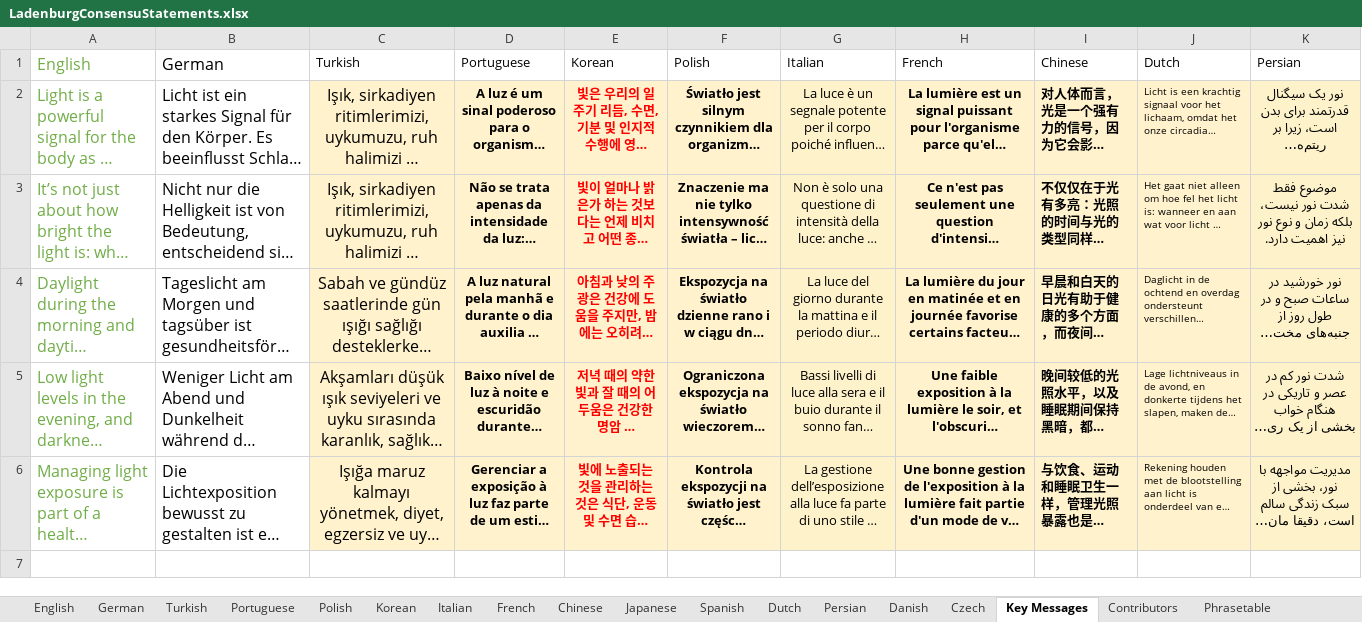
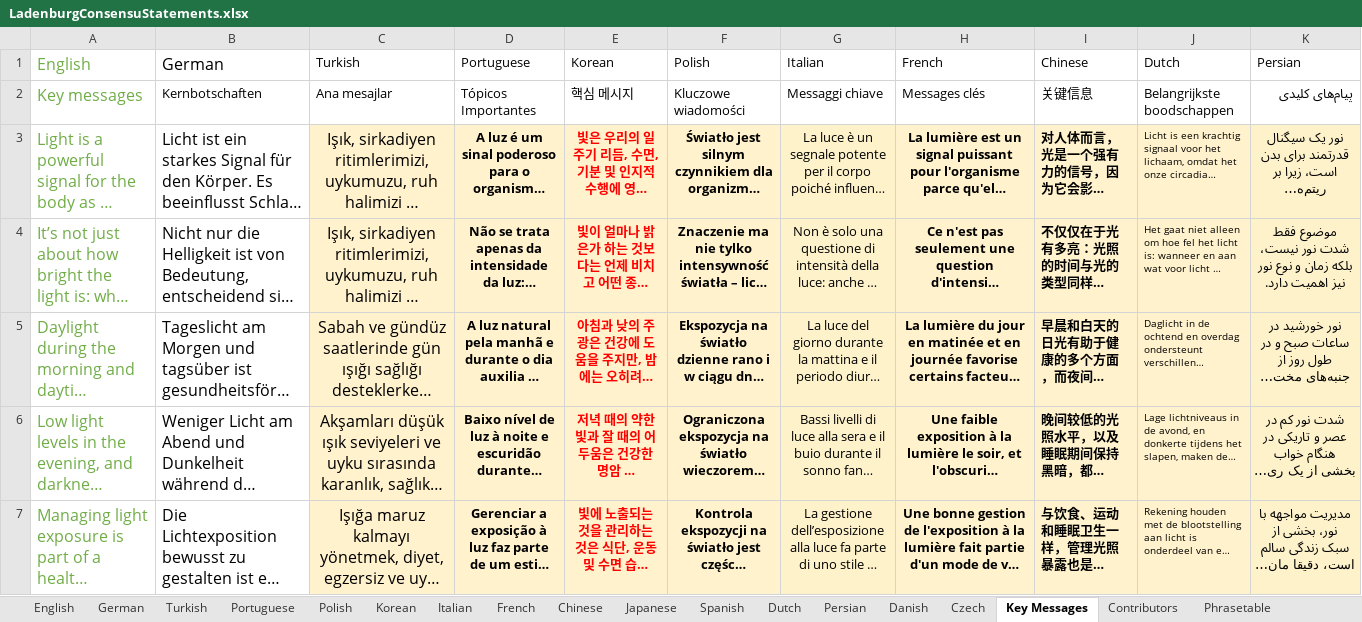
Before and after one commit to tscnlab/LadenburgConsensusStatements, an Excel workbook: assets/LadenburgConsensuStatements.xlsx, sheet Key Messages, drawn as a sheet; only a part is shown; long unchanged cells end in …; values as stored, in another font and other column widths than the file's, no borders; rows hold the shown columns only; the diff names each change by its address in the sheet, - before the commit and + after, or states it on an @@ line.

Commit message:
added key messages

```diff
--- a/assets/LadenburgConsensuStatements.xlsx (sheet Key Messages)
+++ b/assets/LadenburgConsensuStatements.xlsx (sheet Key Messages)
+row 2: Key messages | Kernbotschaften | Ana mesajlar | Tópicos Importantes | 핵심 메시지 | Kluczowe wiadomości | Messaggi chiave | Messages clés | 关键信息 | Belangrijkste boodschappen | پیام‌های کلیدی
```
Also changed, not shown: 32 other files.
